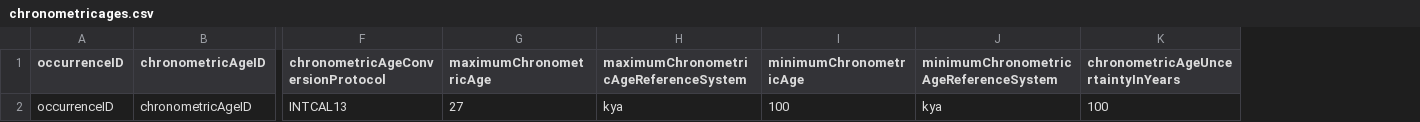
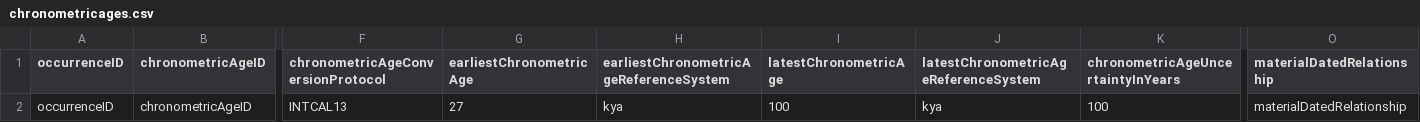
Before and after one commit to VertNet/toolkit, a CSV file: source/chronometricages.csv, drawn as a sheet; only a part is shown, gaps mark what is left out; the diff names each change by its address in the sheet, - before the commit and + after, or states it on an @@ line.

Commit message:
Updated processing for ChronometricAges to ratified version.

```diff
--- a/source/chronometricages.csv
+++ b/source/chronometricages.csv
+column O (materialDatedRelationship), row 2: materialDatedRelationship
-G1: maximumChronometricAge
+G1: earliestChronometricAge
-H1: maximumChronometricAgeReferenceSystem
+H1: earliestChronometricAgeReferenceSystem
-I1: minimumChronometricAge
+I1: latestChronometricAge
-J1: minimumChronometricAgeReferenceSystem
+J1: latestChronometricAgeReferenceSystem
```
Also changed, not shown: ForIPT/AudubonCoreExtension.csv, ForIPT/SimpleDwCForIPT.csv, 7 other files.
